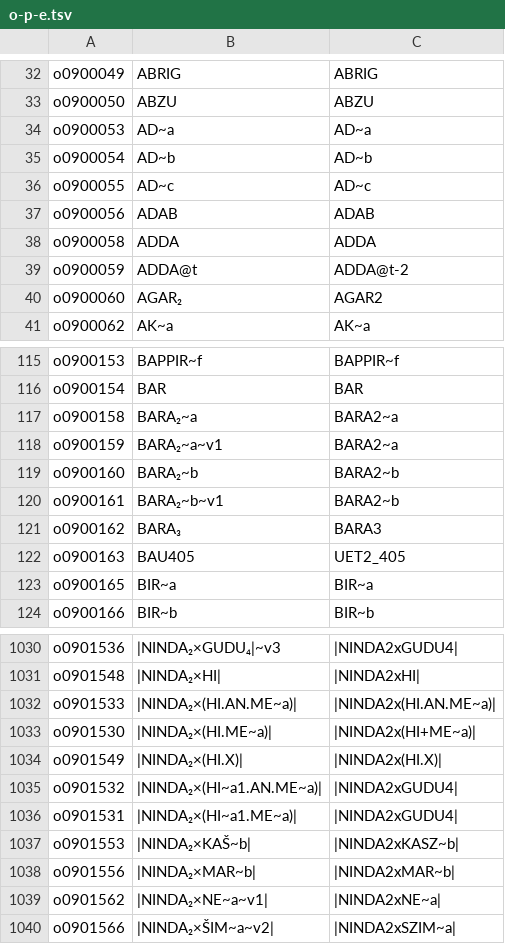
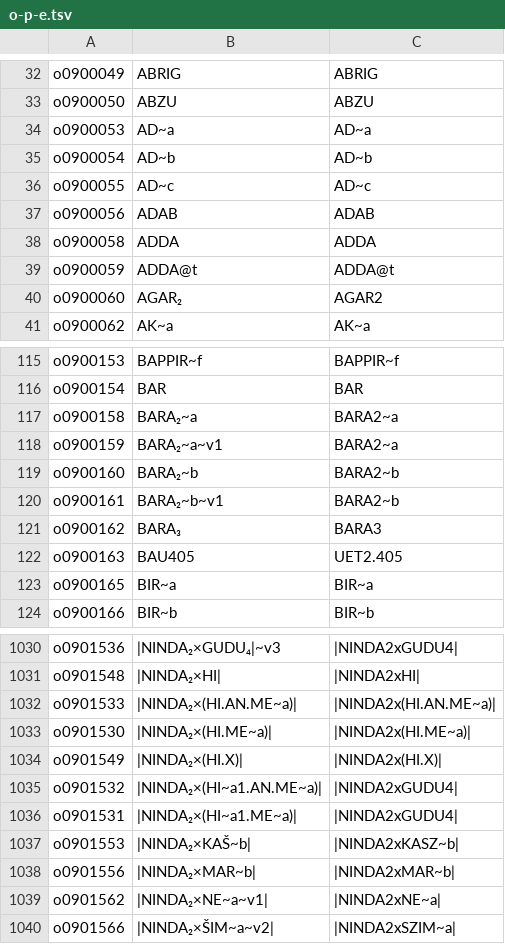
Before and after one commit to stinney/easl, a TSV file: o-p-e.tsv, drawn as a sheet; only a part is shown, gaps mark what is left out.

```diff
--- a/o-p-e.tsv
+++ b/o-p-e.tsv
@@ -38,3 +38,3 @@ o0900056	ADAB	ADAB
 o0900058	ADDA	ADDA
-o0900059	ADDA@t	ADDA@t-2
+o0900059	ADDA@t	ADDA@t
 o0900060	AGAR₂	AGAR2
@@ -121,3 +121,3 @@ o0900161	BARA₂~b~v1	BARA2~b
 o0900162	BARA₃	BARA3
-o0900163	BAU405	UET2_405
+o0900163	BAU405	UET2.405
 o0900165	BIR~a	BIR~a
@@ -1032,3 +1032,3 @@ o0901548	|NINDA₂×HI|	|NINDA2xHI|
 o0901533	|NINDA₂×(HI.AN.ME~a)|	|NINDA2x(HI.AN.ME~a)|
-o0901530	|NINDA₂×(HI.ME~a)|	|NINDA2x(HI+ME~a)|
+o0901530	|NINDA₂×(HI.ME~a)|	|NINDA2x(HI.ME~a)|
 o0901549	|NINDA₂×(HI.X)|	|NINDA2x(HI.X)|
```
Also changed, not shown: 3 other files.
